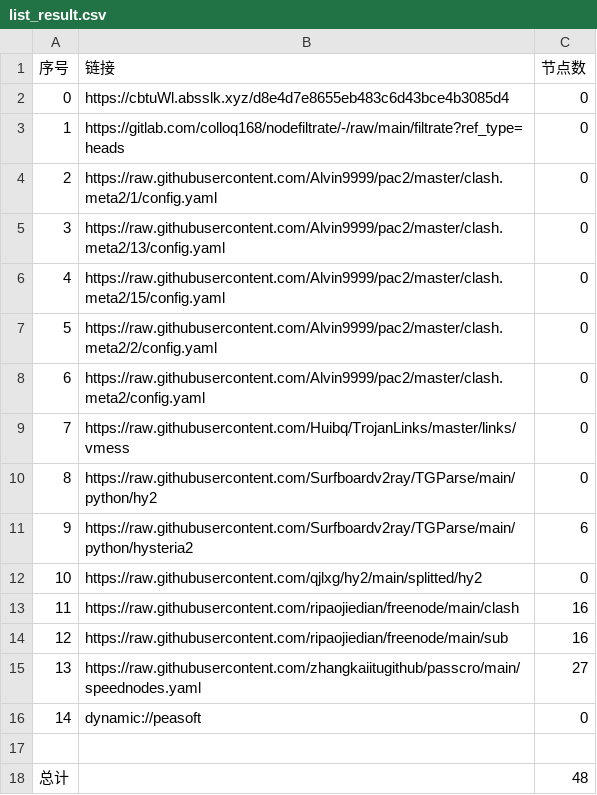
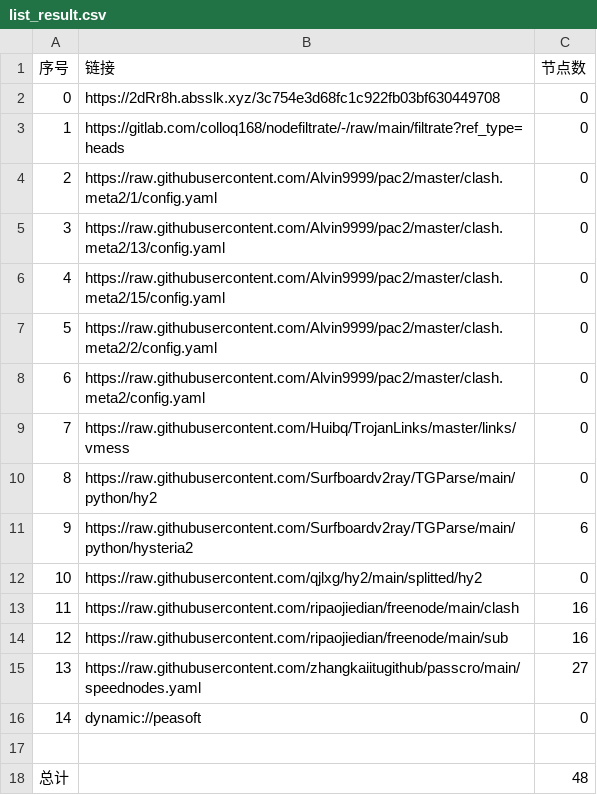
Before and after one commit to hnonly/AutoMergePublicNodes, a CSV file: list_result.csv, drawn as a sheet.

```diff
--- a/list_result.csv
+++ b/list_result.csv
@@ -1,3 +1,3 @@
 序号,链接,节点数
-0,https://cbtuWl.absslk.xyz/d8e4d7e8655eb483c6d43bce4b3085d4,0
+0,https://2dRr8h.absslk.xyz/3c754e3d68fc1c922fb03bf630449708,0
 1,https://gitlab.com/colloq168/nodefiltrate/-/raw/main/filtrate?ref_type=heads,0
```
Also changed, not shown: 3 other files.
